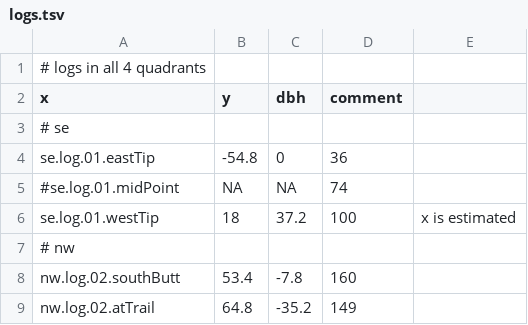
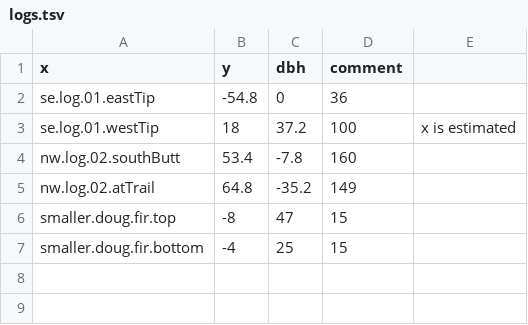
Before and after one commit to paul-shannon/swordFernData, a TSV file: groundZeroSurvival/logs.tsv, drawn as a sheet.

```diff
--- a/groundZeroSurvival/logs.tsv
+++ b/groundZeroSurvival/logs.tsv
@@ -1,9 +1,7 @@
-# logs in all 4 quadrants
 x,y,dbh,comment
-# se
 se.log.01.eastTip,-54.8,0,36,
-#se.log.01.midPoint,NA,NA,74,
 se.log.01.westTip,18,37.2,100,x is estimated
-#       nw
 nw.log.02.southButt,53.4,-7.8,160,
 nw.log.02.atTrail,64.8,-35.2,149,
+smaller.doug.fir.top,-8,47,15,
+smaller.doug.fir.bottom,-4,25,15,
```
Also changed, not shown: groundZeroSurvival/healthyFerns.tsv, 7 other files.
